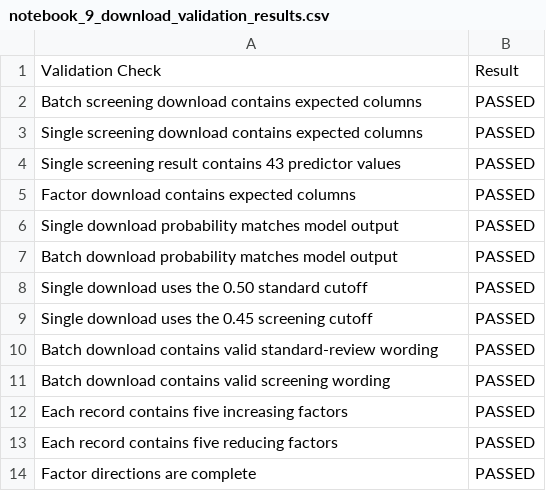
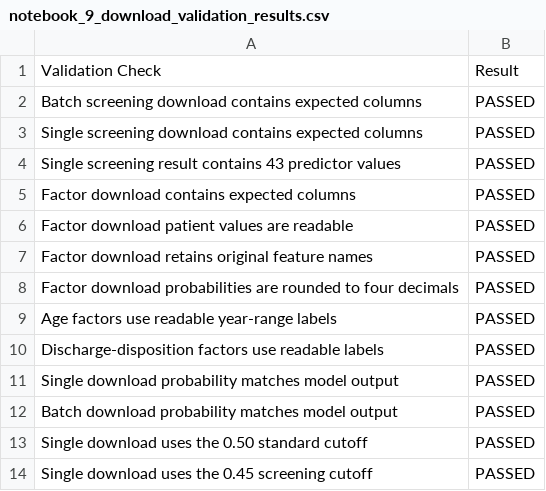
Before and after one commit to PradhyumnaD/hospital-readmission-risk-prediction, a CSV file: outputs/metrics/notebook_9_download_validation_results.csv, drawn as a sheet; only a part is shown; the shorter side is filled out with more unchanged rows.

```diff
--- a/outputs/metrics/notebook_9_download_validation_results.csv
+++ b/outputs/metrics/notebook_9_download_validation_results.csv
@@ -5,2 +5,7 @@ Single screening result contains 43 predictor values,PASSED
 Factor download contains expected columns,PASSED
+Factor download patient values are readable,PASSED
+Factor download retains original feature names,PASSED
+Factor download probabilities are rounded to four decimals,PASSED
+Age factors use readable year-range labels,PASSED
+Discharge-disposition factors use readable labels,PASSED
 Single download probability matches model output,PASSED
```
Also changed, not shown: outputs/metrics/notebook_9_streamlit_validation_checks.csv, outputs/metrics/notebook_9_streamlit_validation_overall_summary.csv, 6 other files.
